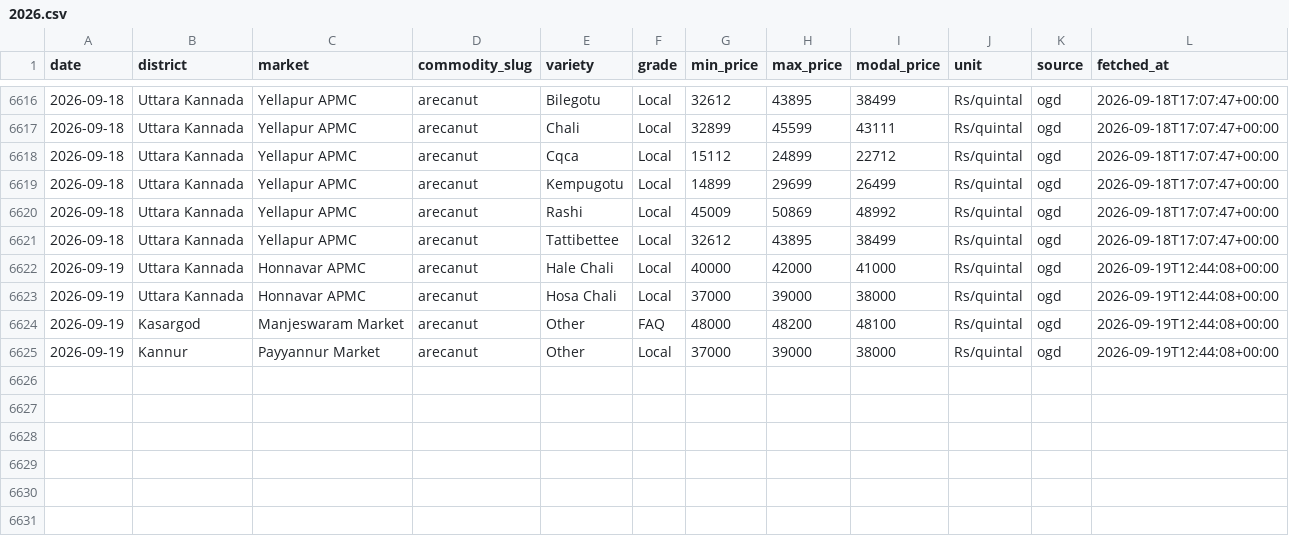
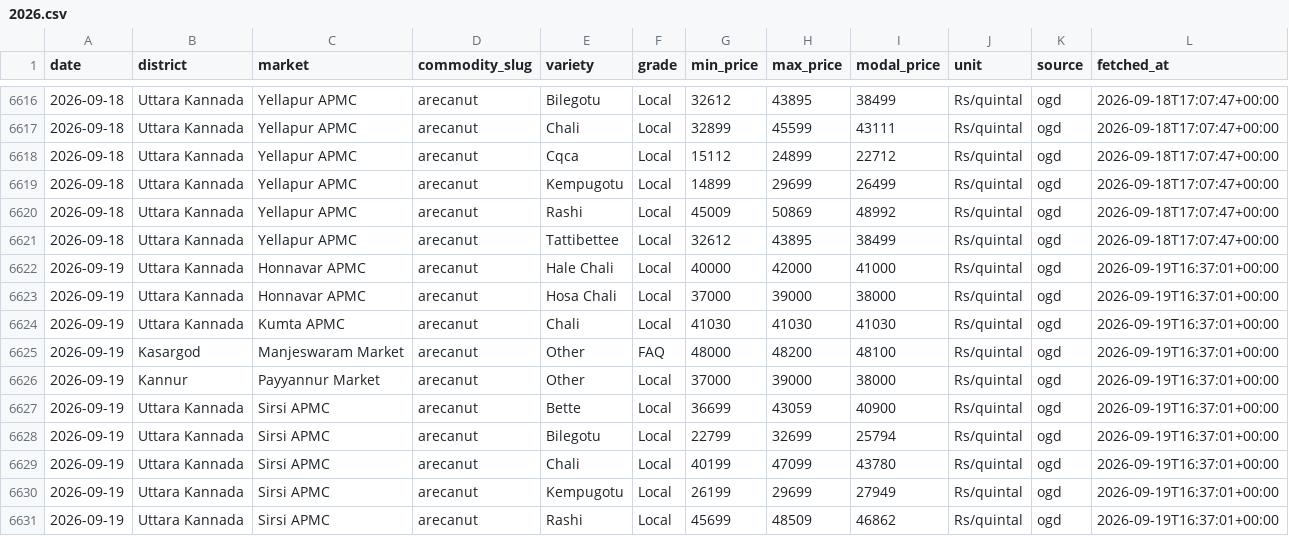
Before and after one commit to achuthpv/malabar-mandi-prices, a CSV file: data/prices/arecanut/2026.csv, drawn as a sheet; only a part is shown, gaps mark what is left out.

```diff
--- a/data/prices/arecanut/2026.csv
+++ b/data/prices/arecanut/2026.csv
@@ -6621,5 +6621,11 @@ date,district,market,commodity_slug,variety,grade,min_price,max_price,modal_pric
 2026-09-18,Uttara Kannada,Yellapur APMC,arecanut,Tattibettee,Local,32612,43895,38499,Rs/quintal,ogd,2026-09-18T17:07:47+00:00
-2026-09-19,Uttara Kannada,Honnavar APMC,arecanut,Hale Chali,Local,40000,42000,41000,Rs/quintal,ogd,2026-09-19T12:44:08+00:00
-2026-09-19,Uttara Kannada,Honnavar APMC,arecanut,Hosa Chali,Local,37000,39000,38000,Rs/quintal,ogd,2026-09-19T12:44:08+00:00
-2026-09-19,Kasargod,Manjeswaram Market,arecanut,Other,FAQ,48000,48200,48100,Rs/quintal,ogd,2026-09-19T12:44:08+00:00
-2026-09-19,Kannur,Payyannur Market,arecanut,Other,Local,37000,39000,38000,Rs/quintal,ogd,2026-09-19T12:44:08+00:00
+2026-09-19,Uttara Kannada,Honnavar APMC,arecanut,Hale Chali,Local,40000,42000,41000,Rs/quintal,ogd,2026-09-19T16:37:01+00:00
+2026-09-19,Uttara Kannada,Honnavar APMC,arecanut,Hosa Chali,Local,37000,39000,38000,Rs/quintal,ogd,2026-09-19T16:37:01+00:00
+2026-09-19,Uttara Kannada,Kumta APMC,arecanut,Chali,Local,41030,41030,41030,Rs/quintal,ogd,2026-09-19T16:37:01+00:00
+2026-09-19,Kasargod,Manjeswaram Market,arecanut,Other,FAQ,48000,48200,48100,Rs/quintal,ogd,2026-09-19T16:37:01+00:00
+2026-09-19,Kannur,Payyannur Market,arecanut,Other,Local,37000,39000,38000,Rs/quintal,ogd,2026-09-19T16:37:01+00:00
+2026-09-19,Uttara Kannada,Sirsi APMC,arecanut,Bette,Local,36699,43059,40900,Rs/quintal,ogd,2026-09-19T16:37:01+00:00
+2026-09-19,Uttara Kannada,Sirsi APMC,arecanut,Bilegotu,Local,22799,32699,25794,Rs/quintal,ogd,2026-09-19T16:37:01+00:00
+2026-09-19,Uttara Kannada,Sirsi APMC,arecanut,Chali,Local,40199,47099,43780,Rs/quintal,ogd,2026-09-19T16:37:01+00:00
+2026-09-19,Uttara Kannada,Sirsi APMC,arecanut,Kempugotu,Local,26199,29699,27949,Rs/quintal,ogd,2026-09-19T16:37:01+00:00
+2026-09-19,Uttara Kannada,Sirsi APMC,arecanut,Rashi,Local,45699,48509,46862,Rs/quintal,ogd,2026-09-19T16:37:01+00:00
```
Also changed, not shown: data/news/arecanut.csv, data/news/black-pepper.csv, 5 other files.
